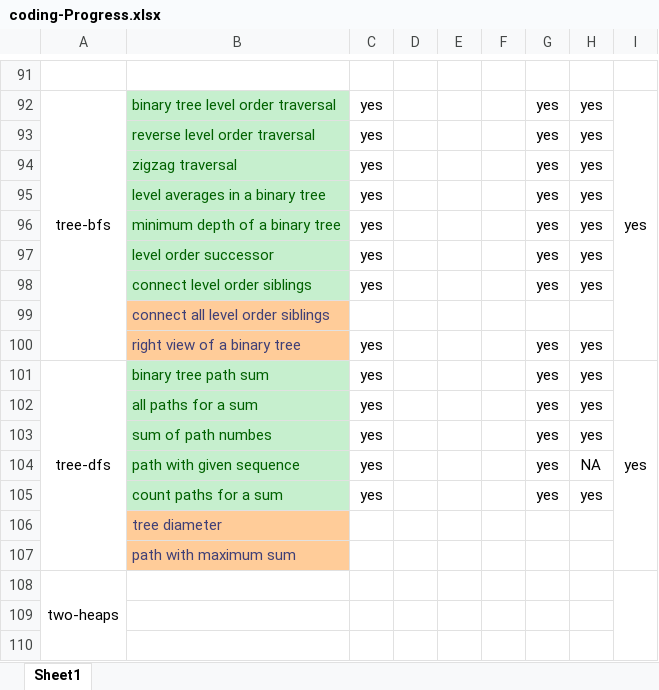
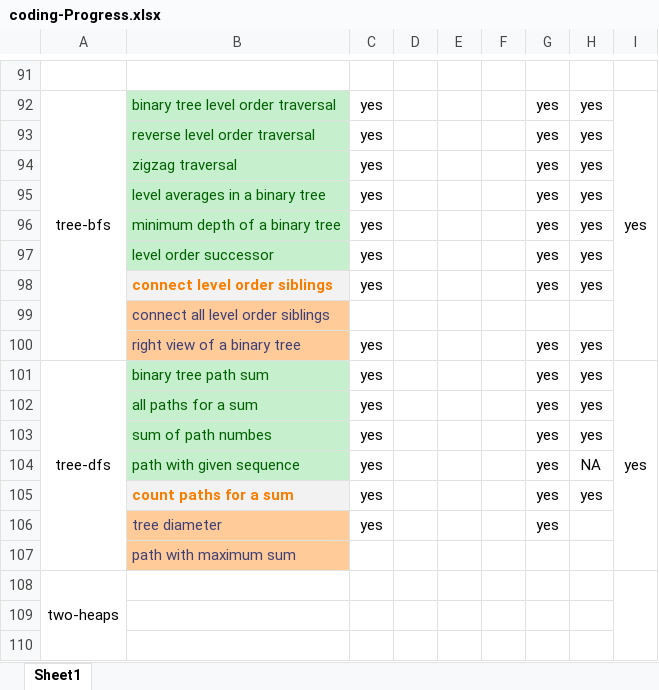
Before and after one commit to aditya109/software-engineering-interview-rampup, an Excel workbook: coding-Progress.xlsx, sheet Sheet1, drawn as a sheet; only a part is shown, gaps mark what is left out; values as stored, in another font and other column widths than the file's, no borders; removed rows and columns are numbered as before the commit, all else as after; the diff names each change by its address in the sheet, - before the commit and + after, or states it on an @@ line.

```diff
--- a/coding-Progress.xlsx (sheet Sheet1)
+++ b/coding-Progress.xlsx (sheet Sheet1)
@@ B98 fill: #C6EFCE → #F2F2F2, bold: off → on, text colour: #006100 → #FA7D00 @@
@@ B105 fill: #C6EFCE → #F2F2F2, bold: off → on, text colour: #006100 → #FA7D00 @@
-row 106:  | tree diameter
+row 106:  | tree diameter | yes |  |  |  | yes
```
Also changed, not shown: 42 other files.
